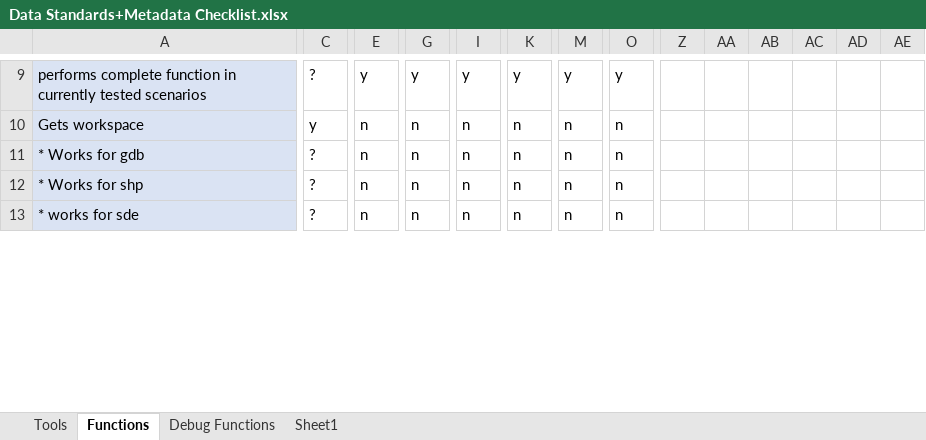
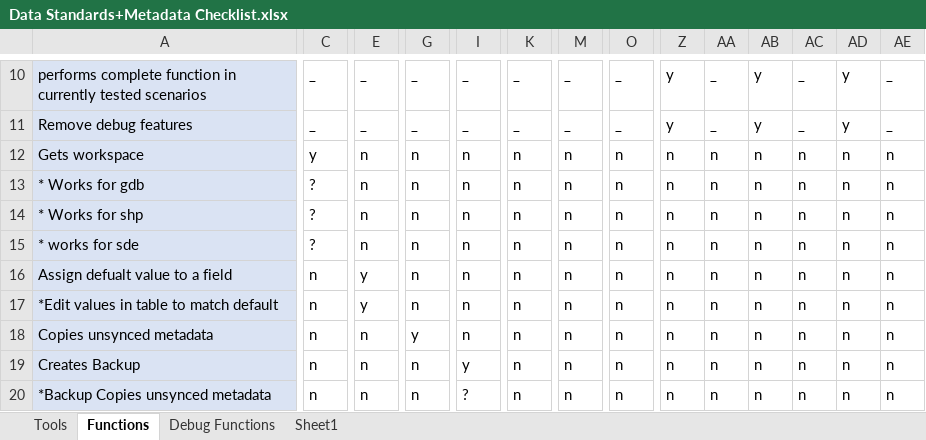
Before and after one commit to Claireehallock/Hallock_Metadata_Tools, an Excel workbook: Data Standards+Metadata Checklist.xlsx, sheet Functions, drawn as a sheet; only a part is shown, gaps mark what is left out; values as stored, in another font and other column widths than the file's, no borders; conditional formats not drawn; addresses are those after the commit; rows hold the shown columns only; the diff covers the shown part only; the diff names each change by its address in the sheet, - before the commit and + after, or states it on an @@ line.

```diff
--- a/Data Standards+Metadata Checklist.xlsx (sheet Functions)
+++ b/Data Standards+Metadata Checklist.xlsx (sheet Functions)
-C10: ?
+C10: _
-E10: y
+E10: _
-G10: y
+G10: _
-I10: y
+I10: _
-K10: y
+K10: _
-M10: y
+M10: _
-O10: y
+O10: _
-Z10: (empty)
+Z10: y
-AA10: (empty)
+AA10: _
-AB10: (empty)
+AB10: y
-AC10: (empty)
+AC10: _
-AD10: (empty)
+AD10: y
-AE10: (empty)
+AE10: _
+row 11: Remove debug features | _ | _ | _ | _ | _ | _ | _ | y | _ | y | _ | y | _
-Z12:Z15: (empty)
+Z12:Z15: n
-AA12:AA15: (empty)
+AA12:AA15: n
-AB12:AB15: (empty)
+AB12:AB15: n
-AC12:AC15: (empty)
+AC12:AC15: n
-AD12:AD15: (empty)
+AD12:AD15: n
-AE12:AE15: (empty)
+AE12:AE15: n
+row 16: Assign defualt value to a field | n | y | n | n | n | n | n | n | n | n | n | n | n
+row 17: *Edit values in table to match default | n | y | n | n | n | n | n | n | n | n | n | n | n
+row 18: Copies unsynced metadata | n | n | y | n | n | n | n | n | n | n | n | n | n
+row 19: Creates Backup | n | n | n | y | n | n | n | n | n | n | n | n | n
+row 20: *Backup Copies unsynced metadata | n | n | n | ? | n | n | n | n | n | n | n | n | n
```
Also changed, not shown: 2 added rows, 1 removed row and 286 edited cells elsewhere in this sheet, sheet Tools, 2 other files.
